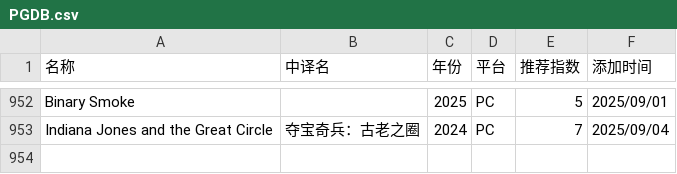
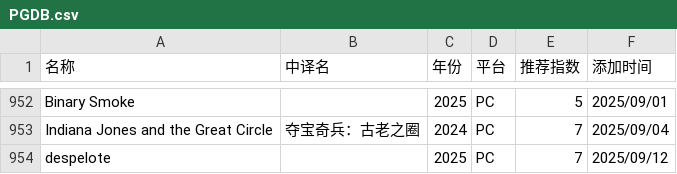
Before and after one commit to pqr-gaming/pqr-gaming.github.io, a CSV file: PGDB.csv, drawn as a sheet; only a part is shown, gaps mark what is left out; the diff names each change by its address in the sheet, - before the commit and + after, or states it on an @@ line.

Commit message:
add new entry

```diff
--- a/PGDB.csv
+++ b/PGDB.csv
+row 954: despelote |  | 2025 | PC | 7 | 2025/09/12
```
